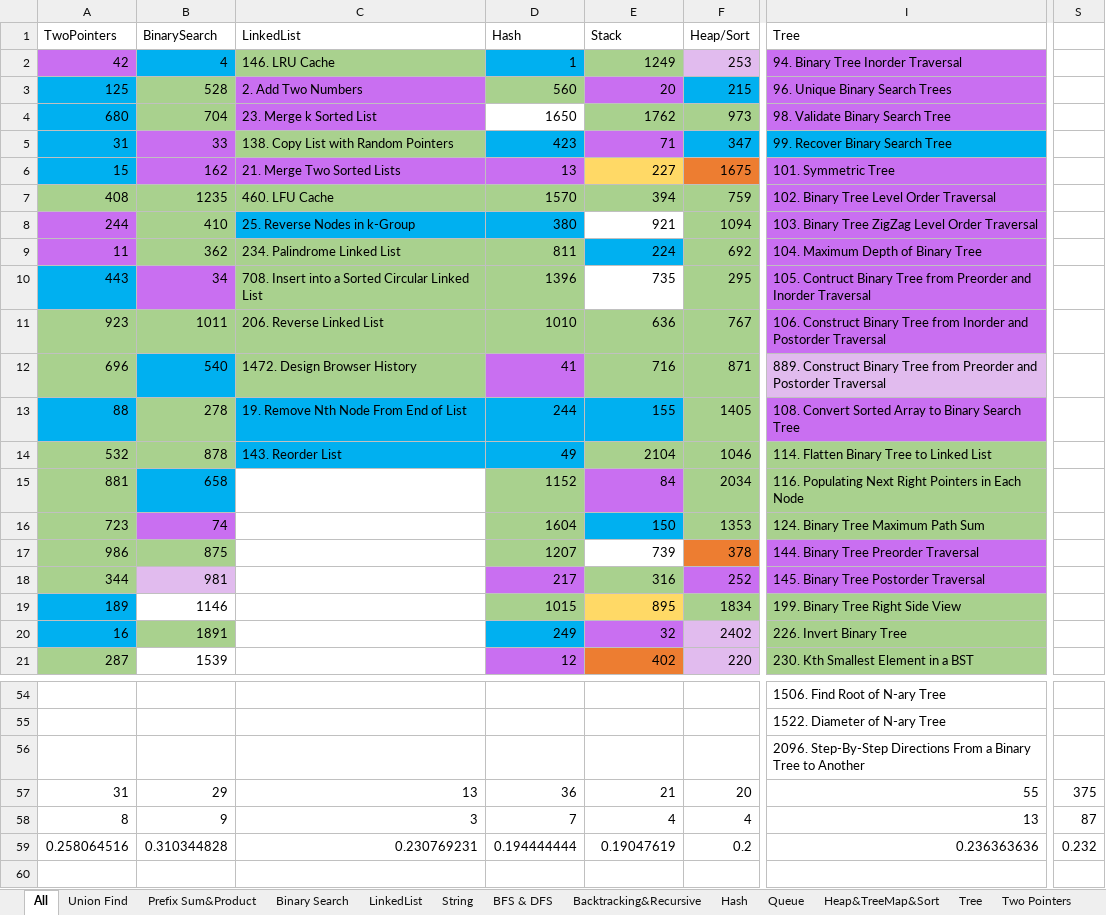
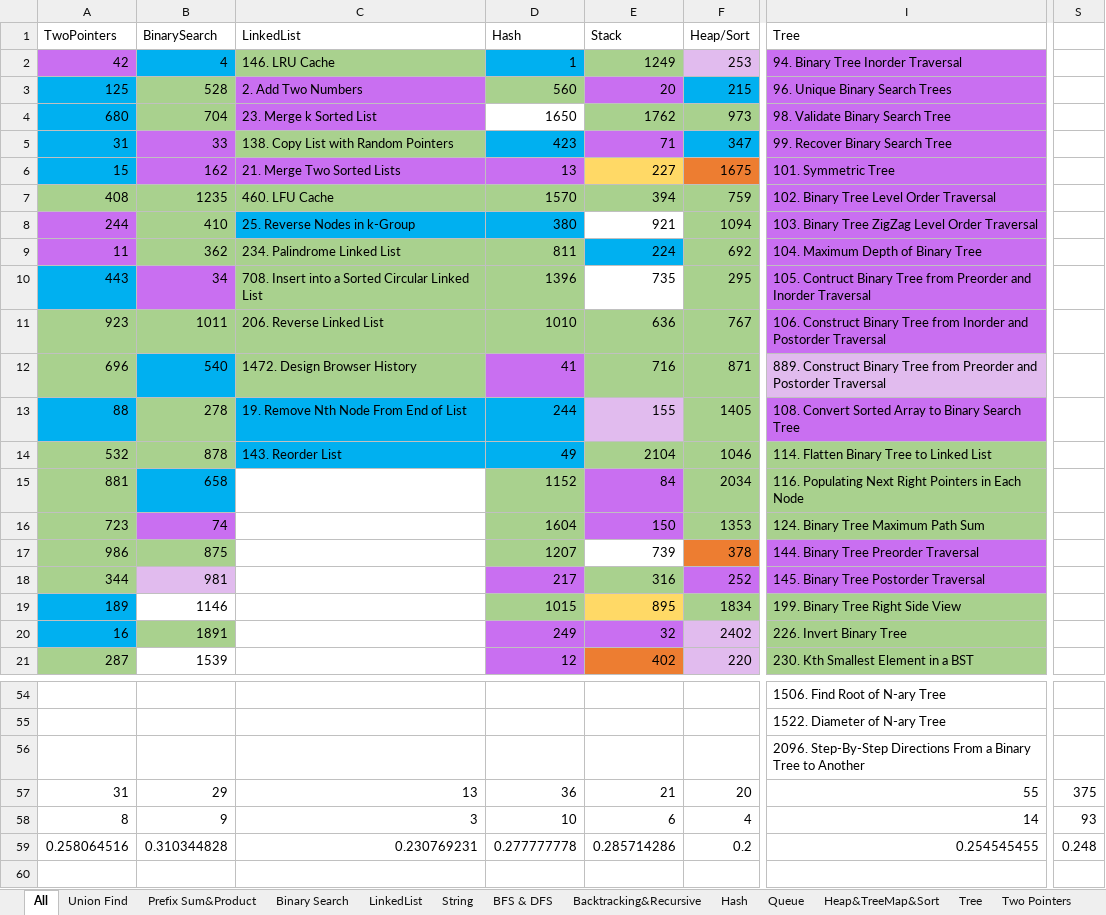
Before and after one commit to LiXieLabs/codingpractice, an Excel workbook: PracticeList.xlsx, sheet All, drawn as a sheet; only a part is shown, gaps mark what is left out; values as stored, in another font and other column widths than the file's, no borders; the diff names each change by its address in the sheet, - before the commit and + after, or states it on an @@ line.

```diff
--- a/PracticeList.xlsx (sheet All)
+++ b/PracticeList.xlsx (sheet All)
-I5 fill: #00B0F0
+I5 fill: #C96FF1
-E13 fill: #00B0F0
+E13 fill: #E1BBEE
-E16 fill: #00B0F0
+E16 fill: #C96FF1
-D20 fill: #00B0F0
+D20 fill: #C96FF1
-D58 (Hash): 7
+D58 (Hash): 10
-E58 (Stack): 4
+E58 (Stack): 6
-I58 (Tree): 13
+I58 (Tree): 14
-S58: 87
+S58: 93
-D59 (Hash): 0.194444444
+D59 (Hash): 0.277777778
-E59 (Stack): 0.19047619
+E59 (Stack): 0.285714286
-I59 (Tree): 0.236363636
+I59 (Tree): 0.254545455
-S59: 0.232
+S59: 0.248
```
Also changed, not shown: 4 other files.
